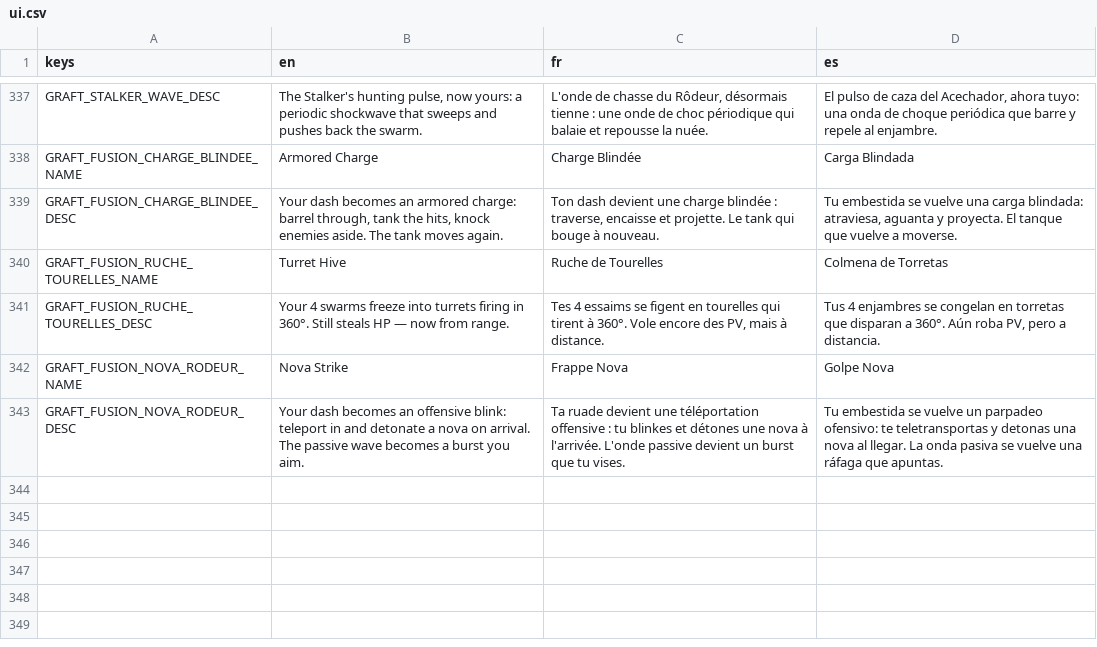
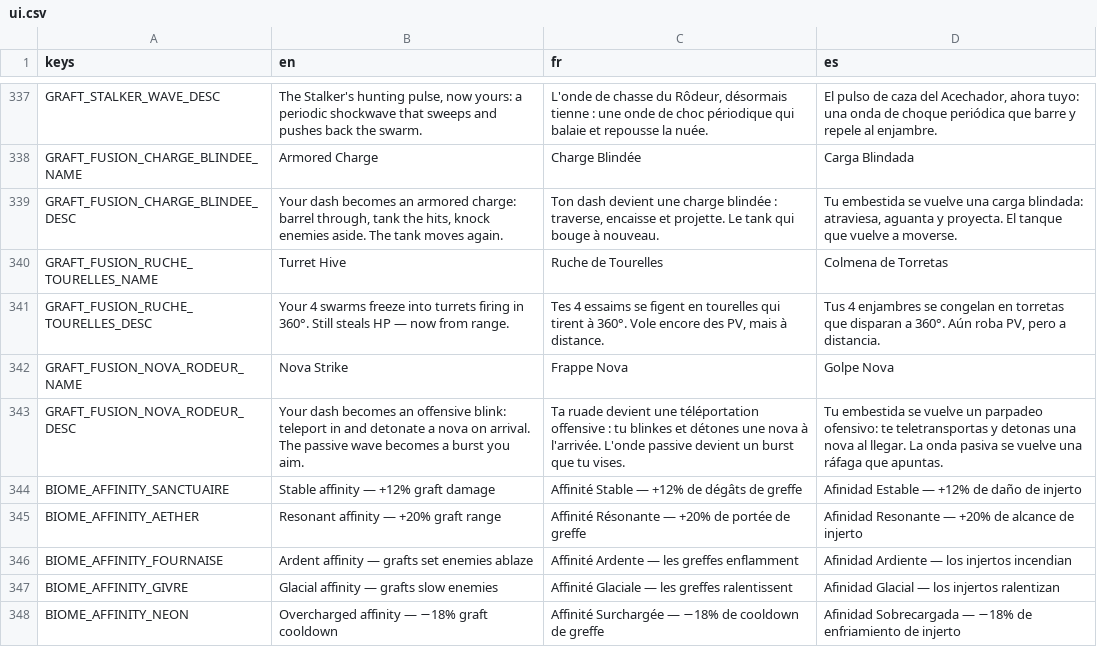
Before and after one commit to drangoht/Chimera-Protocol, a CSV file: localization/ui.csv, drawn as a sheet; only a part is shown, gaps mark what is left out.

```diff
--- a/localization/ui.csv
+++ b/localization/ui.csv
@@ -343 +343,6 @@ GRAFT_FUSION_NOVA_RODEUR_NAME,Nova Strike,Frappe Nova,Golpe Nova
 GRAFT_FUSION_NOVA_RODEUR_DESC,"Your dash becomes an offensive blink: teleport in and detonate a nova on arrival. The passive wave becomes a burst you aim.","Ta ruade devient une téléportation offensive : tu blinkes et détones une nova à l'arrivée. L'onde passive devient un burst que tu vises.","Tu embestida se vuelve un parpadeo ofensivo: te teletransportas y detonas una nova al llegar. La onda pasiva se vuelve una ráfaga que apuntas."
+BIOME_AFFINITY_SANCTUAIRE,Stable affinity — +12% graft damage,Affinité Stable — +12% de dégâts de greffe,Afinidad Estable — +12% de daño de injerto
+BIOME_AFFINITY_AETHER,Resonant affinity — +20% graft range,Affinité Résonante — +20% de portée de greffe,Afinidad Resonante — +20% de alcance de injerto
+BIOME_AFFINITY_FOURNAISE,Ardent affinity — grafts set enemies ablaze,Affinité Ardente — les greffes enflamment,Afinidad Ardiente — los injertos incendian
+BIOME_AFFINITY_GIVRE,Glacial affinity — grafts slow enemies,Affinité Glaciale — les greffes ralentissent,Afinidad Glacial — los injertos ralentizan
+BIOME_AFFINITY_NEON,Overcharged affinity — −18% graft cooldown,Affinité Surchargée — −18% de cooldown de greffe,Afinidad Sobrecargada — −18% de enfriamiento de injerto
```
Also changed, not shown: 11 other files.
